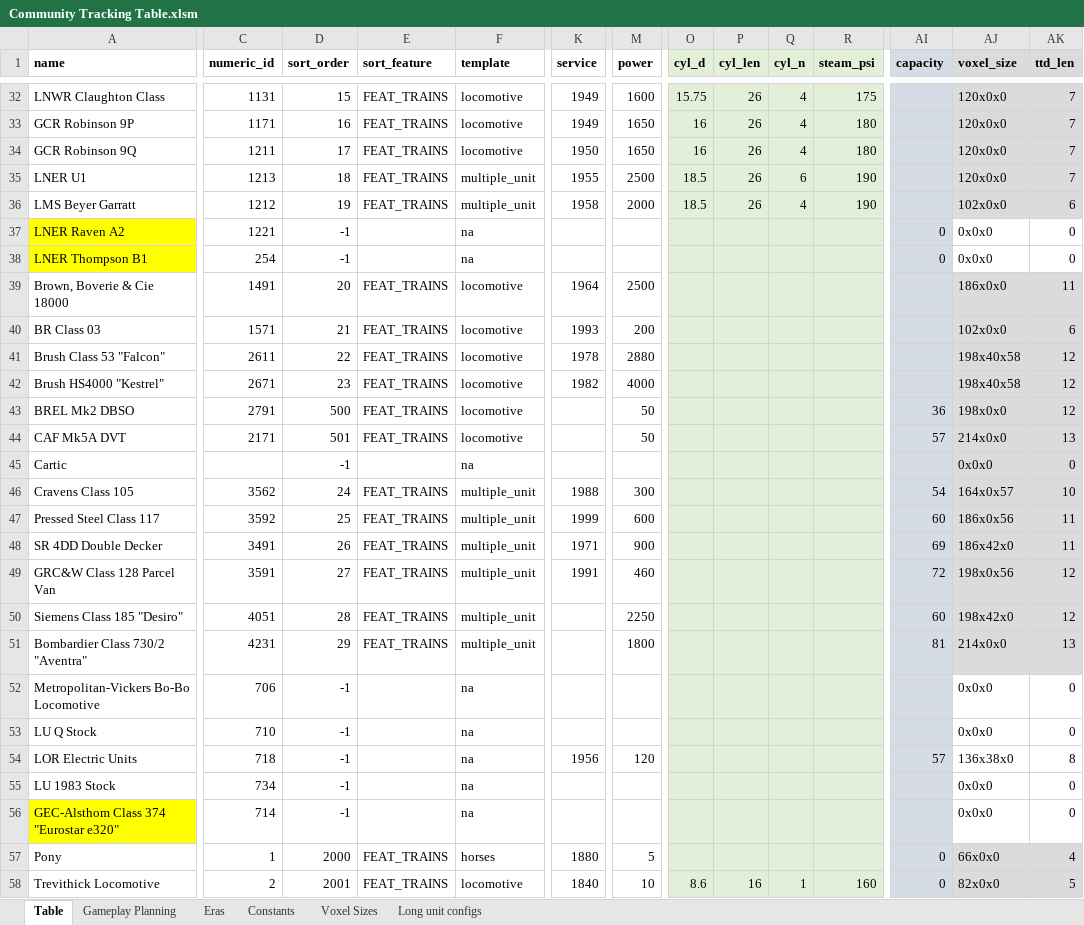
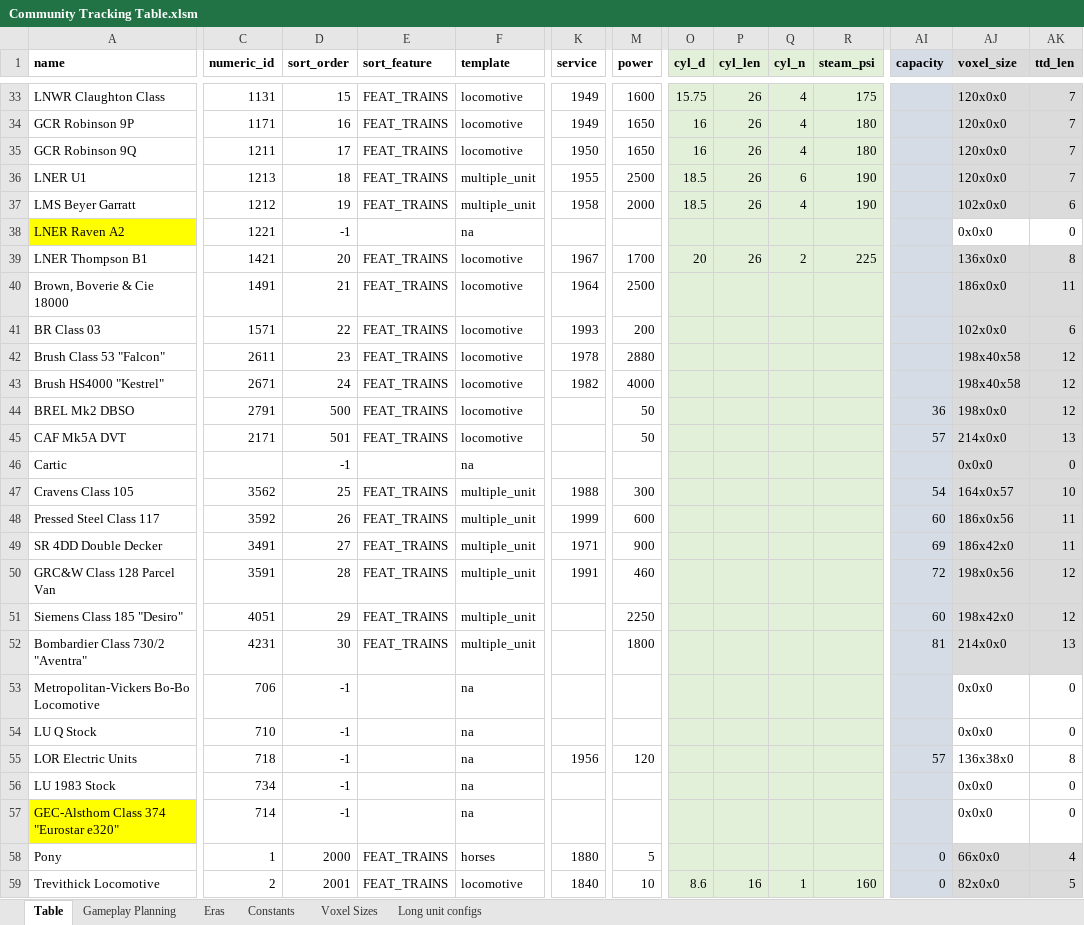
Before and after one commit to mattkimber/timberwolfs_trains, an Excel workbook: Community Tracking Table.xlsm, sheet Table, drawn as a sheet; only a part is shown, gaps mark what is left out; values as stored, in another font and other column widths than the file's, no borders; addresses are those after the commit; the diff covers the shown part only; the diff names each change by its address in the sheet, - before the commit and + after, or states it on an @@ line.

Commit message:
more locomotives

```diff
--- a/Community Tracking Table.xlsm (sheet Table)
+++ b/Community Tracking Table.xlsm (sheet Table)
-AI38:AI39 (capacity): 0
+AI38:AI39 (capacity): (empty)
-A39 fill: #FFFF00
+A39 fill: none
-C39 (numeric_id): 254
+C39 (numeric_id): 1421
-D39 (sort_order): -1
+D39 (sort_order): 20
-E39 (sort_feature): (empty)
+E39 (sort_feature): FEAT_TRAINS
-F39 (template): na
+F39 (template): locomotive
-K39 (service): (empty)
+K39 (service): 1967
-M39 (power): (empty)
+M39 (power): 1700
-O39 (cyl_d): (empty)
+O39 (cyl_d): 20
-P39 (cyl_len): (empty)
+P39 (cyl_len): 26
-Q39 (cyl_n): (empty)
+Q39 (cyl_n): 2
-R39 (steam_psi): (empty)
+R39 (steam_psi): 225
-AJ39 (voxel_size): 0x0x0
+AJ39 (voxel_size): 136x0x0
-AJ39:AK39 fill: none
+AJ39:AK39 fill: #DBDBDB
-AK39 (ttd_len): 0
+AK39 (ttd_len): 8
-D40 (sort_order): 20
+D40 (sort_order): 21
-D41 (sort_order): 21
+D41 (sort_order): 22
-D42 (sort_order): 22
+D42 (sort_order): 23
-D43 (sort_order): 23
+D43 (sort_order): 24
-D47 (sort_order): 24
+D47 (sort_order): 25
-D48 (sort_order): 25
+D48 (sort_order): 26
-D49 (sort_order): 26
+D49 (sort_order): 27
-D50 (sort_order): 27
+D50 (sort_order): 28
-D51 (sort_order): 28
+D51 (sort_order): 29
-D52 (sort_order): 29
+D52 (sort_order): 30
```
Also changed, not shown: 1 added row, 67 edited cells and cell formats elsewhere in this sheet, sheet Gameplay Planning, formulas that keep their value, hidden cells, 9 other files.
